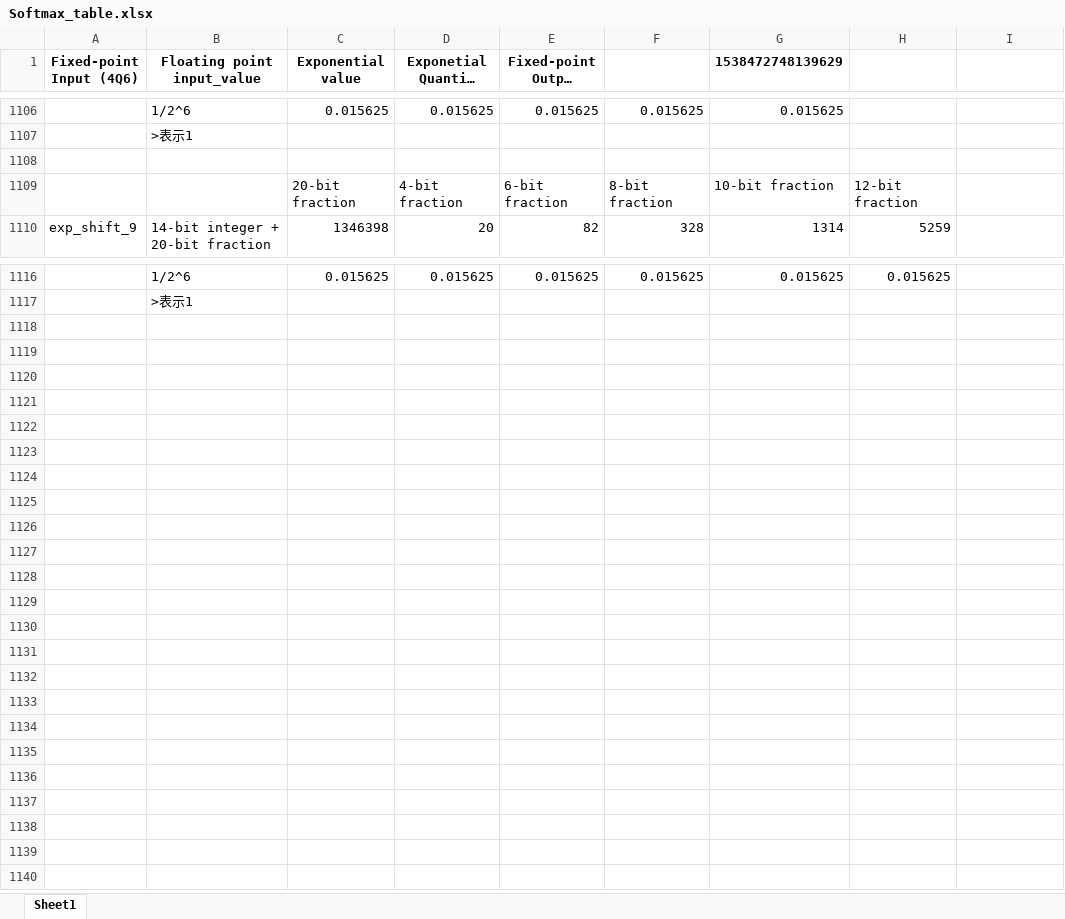
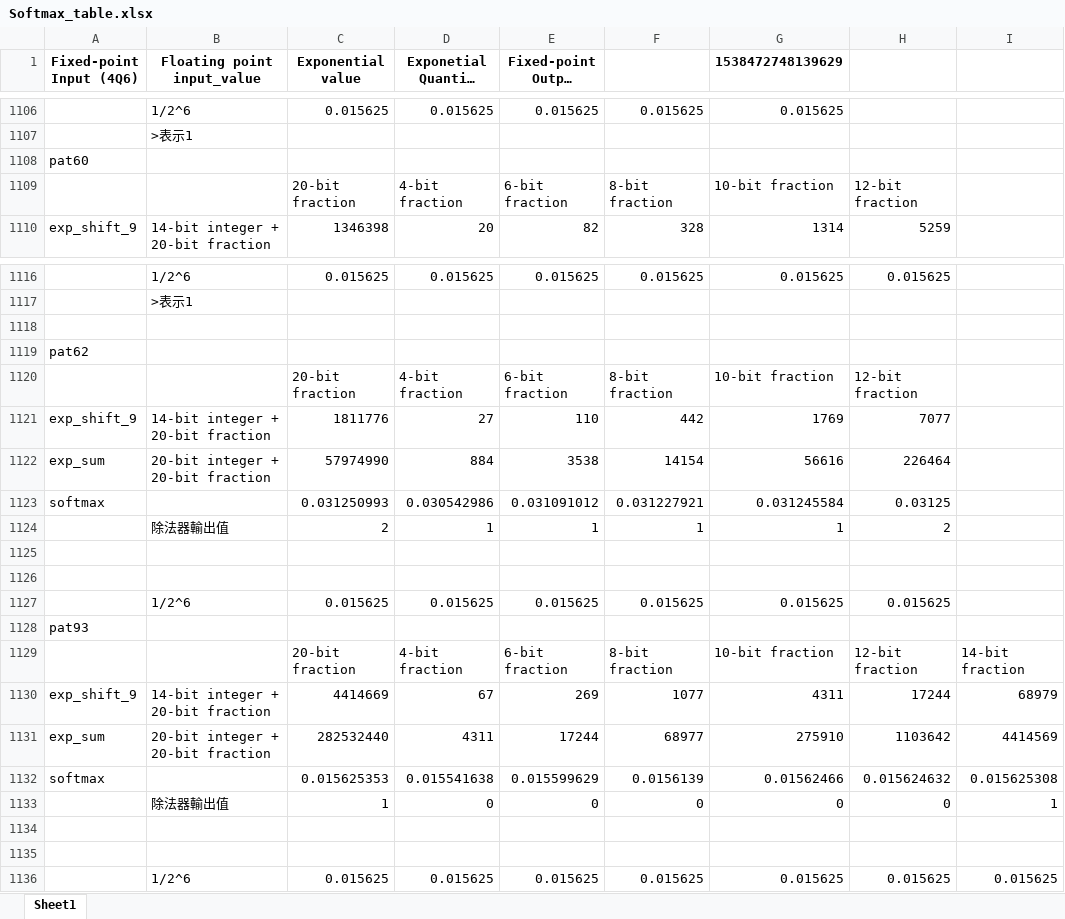
Before and after one commit to JJ-best/IC_Design_Laboratory, an Excel workbook: HW5/Softmax_table.xlsx, sheet Sheet1, drawn as a sheet; only a part is shown, gaps mark what is left out; long unchanged cells end in …; values as stored, in another font and other column widths than the file's, no borders; the diff names each change by its address in the sheet, - before the commit and + after, or states it on an @@ line.

```diff
--- a/HW5/Softmax_table.xlsx (sheet Sheet1)
+++ b/HW5/Softmax_table.xlsx (sheet Sheet1)
@@ column A (Fixed-point Input (4Q6)) renumbered in row 1108 @@
+row 1118: (empty)
+row 1119: pat62
+row 1120:  |  | 20-bit fraction | 4-bit fraction | 6-bit fraction | 8-bit fraction | 10-bit fraction | 12-bit fraction
+row 1121: exp_shift_9 | 14-bit integer + 20-bit fraction | 1811776 | 27 | 110 | 442 | 1769 | 7077
+row 1122: exp_sum | 20-bit integer + 20-bit fraction | 57974990 | 884 | 3538 | 14154 | 56616 | 226464
+row 1123: softmax |  | 0.031250993 | 0.030542986 | 0.031091012 | 0.031227921 | 0.031245584 | 0.03125
+row 1124:  | 除法器輸出值 | 2 | 1 | 1 | 1 | 1 | 2
+row 1125: (empty)
+row 1126: (empty)
+row 1127:  | 1/2^6 | 0.015625 | 0.015625 | 0.015625 | 0.015625 | 0.015625 | 0.015625
+row 1128: pat93
+row 1129:  |  | 20-bit fraction | 4-bit fraction | 6-bit fraction | 8-bit fraction | 10-bit fraction | 12-bit fraction | 14-bit fraction
+row 1130: exp_shift_9 | 14-bit integer + 20-bit fraction | 4414669 | 67 | 269 | 1077 | 4311 | 17244 | 68979
+row 1131: exp_sum | 20-bit integer + 20-bit fraction | 282532440 | 4311 | 17244 | 68977 | 275910 | 1103642 | 4414569
+row 1132: softmax |  | 0.015625353 | 0.015541638 | 0.015599629 | 0.0156139 | 0.01562466 | 0.015624632 | 0.015625308
+row 1133:  | 除法器輸出值 | 1 | 0 | 0 | 0 | 0 | 0 | 1
+row 1134: (empty)
+row 1135: (empty)
+row 1136:  | 1/2^6 | 0.015625 | 0.015625 | 0.015625 | 0.015625 | 0.015625 | 0.015625 | 0.015625
```
Also changed, not shown: 2 other files.
